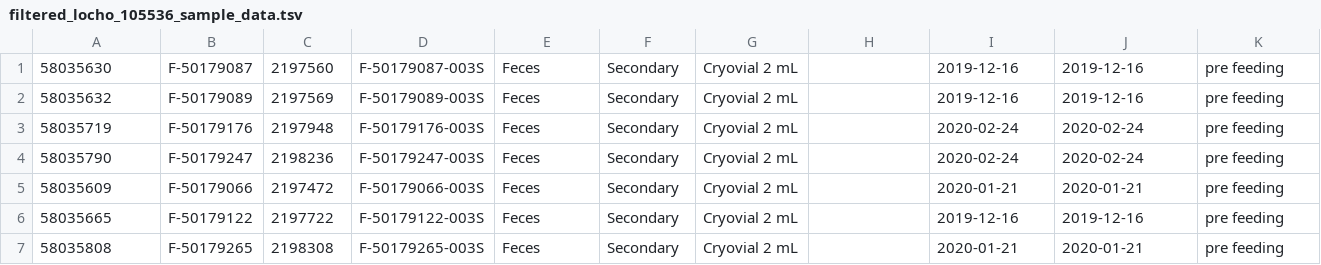
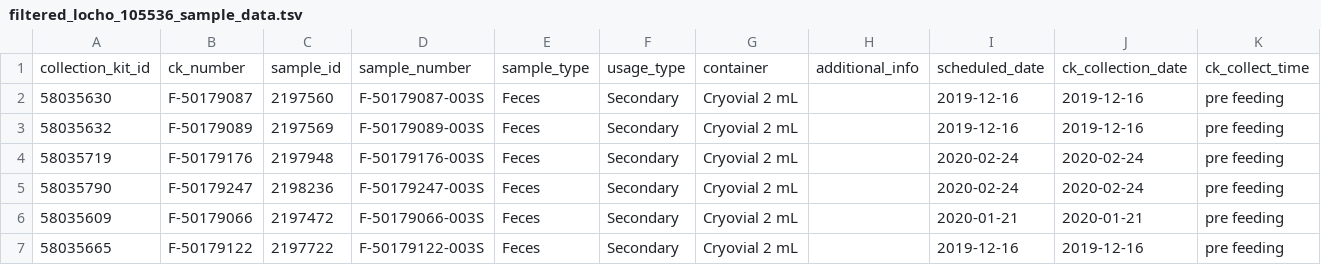
Before and after one commit to alouyakis/locho_study, a TSV file: data/filtered_locho_105536_sample_data.tsv, drawn as a sheet; only a part is shown; the shorter side is filled out with more unchanged rows; rows hold the shown columns only; the diff names each change by its address in the sheet, - before the commit and + after, or states it on an @@ line.

Commit message:
update analysis

```diff
--- a/data/filtered_locho_105536_sample_data.tsv
+++ b/data/filtered_locho_105536_sample_data.tsv
+row 1: collection_kit_id | ck_number | sample_id | sample_number | sample_type | usage_type | container | additional_info | scheduled_date | ck_collection_date | ck_collect_time
```
Also changed, not shown: 3 other files.
